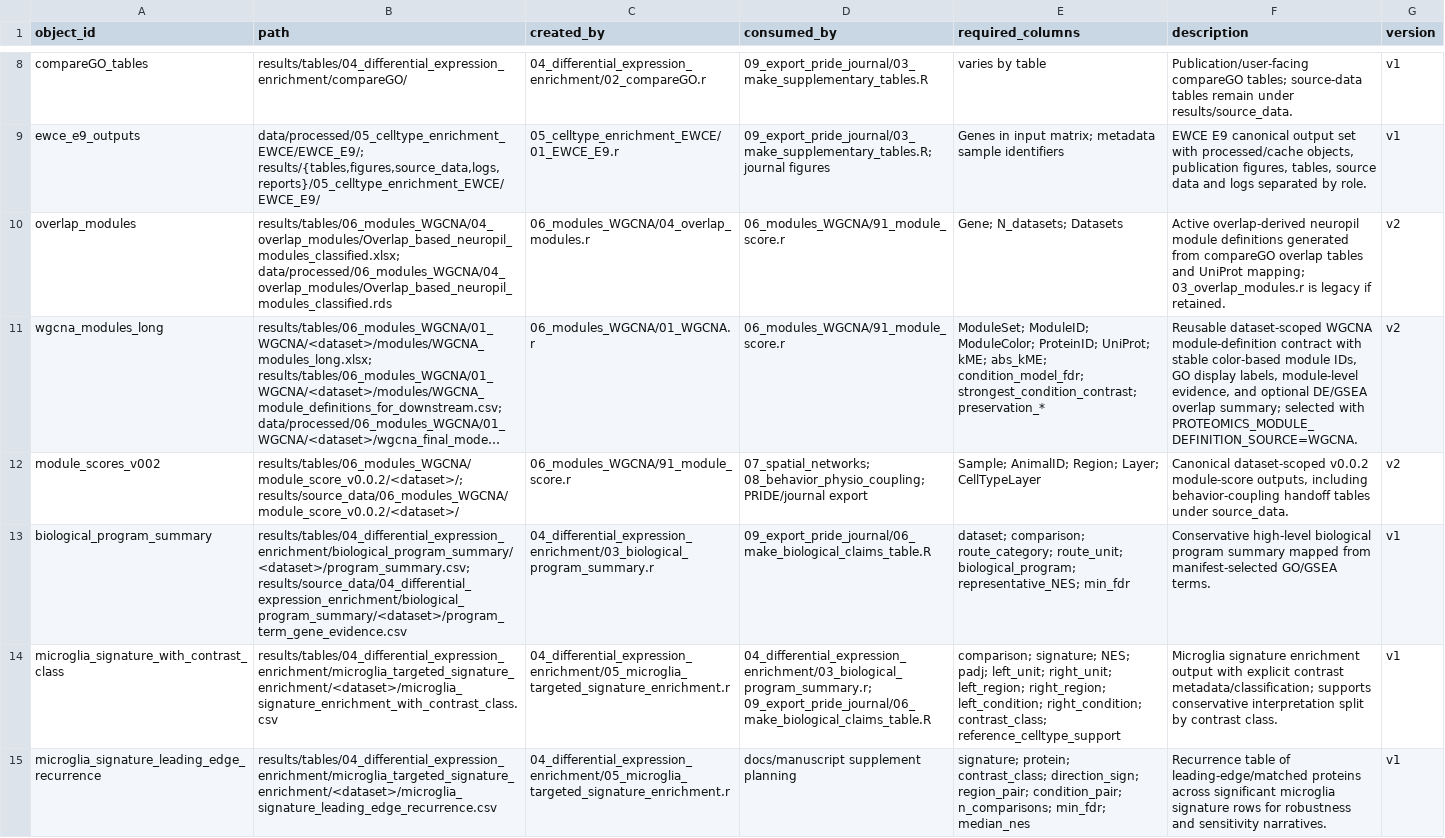
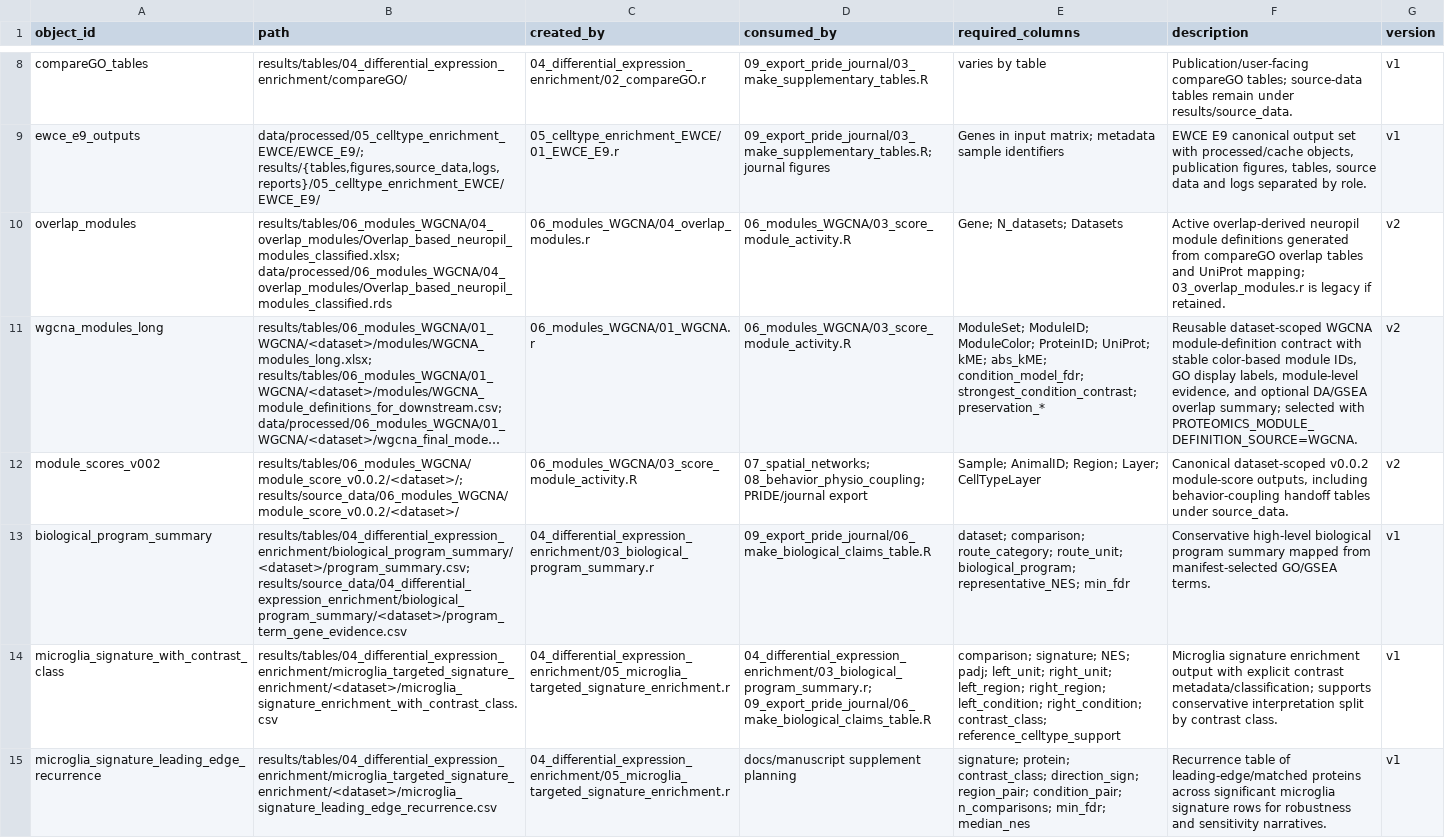
Before and after one commit to topohl/pRoteomics, a TSV file: docs/file_contracts.tsv, drawn as a sheet; only a part is shown, gaps mark what is left out; long unchanged cells end in …; the diff covers the shown part only; the diff names each change by its address in the sheet, - before the commit and + after, or states it on an @@ line.

Commit message:
Update file_contracts: DA wording & module scorer
Replace 'differential-expression'/'DE' wording with 'differential abundance'/'DA' in mapped_contrast_csv and module evidence descriptions, and switch module scoring/overlap consumers to 06_modules_WGCNA/03_score_module_activity.R (replacing legacy 91_module_score.r / 04_overlap_modules.r). Changes are limited to docs/file_contracts.tsv to reflect terminology and script refactor for WGCNA module scoring and related outputs.

```diff
--- a/docs/file_contracts.tsv
+++ b/docs/file_contracts.tsv
-D10:D11 (consumed_by): 06_modules_WGCNA/91_module_score.r
+D10:D11 (consumed_by): 06_modules_WGCNA/03_score_module_activity.R
-F11 (description): …and optional DE/GSEA overlap summary;…
+F11 (description): …and optional DA/GSEA overlap summary;…
-C12 (created_by): 06_modules_WGCNA/91_module_score.r
+C12 (created_by): 06_modules_WGCNA/03_score_module_activity.R
```
Also changed, not shown: 2 edited cells elsewhere in this file.
